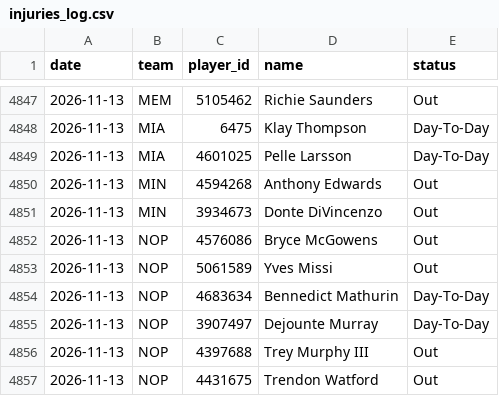
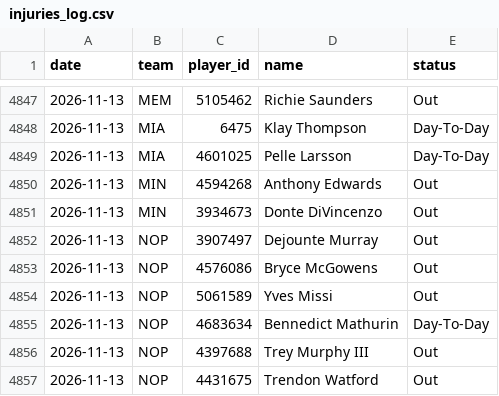
Before and after one commit to DEMON-X13/nba-hub, a CSV file: data/injuries_log.csv, drawn as a sheet; only a part is shown, gaps mark what is left out; removed rows and columns are numbered as before the commit, all else as after; the diff names each change by its address in the sheet, - before the commit and + after, or states it on an @@ line.

```diff
--- a/data/injuries_log.csv
+++ b/data/injuries_log.csv
+row 4852: 2026-11-13 | NOP | 3907497 | Dejounte Murray | Out
-row 4855: 2026-11-13 | NOP | 3907497 | Dejounte Murray | Day-To-Day
```
Also changed, not shown: data/predictions.csv, 12 other files.
